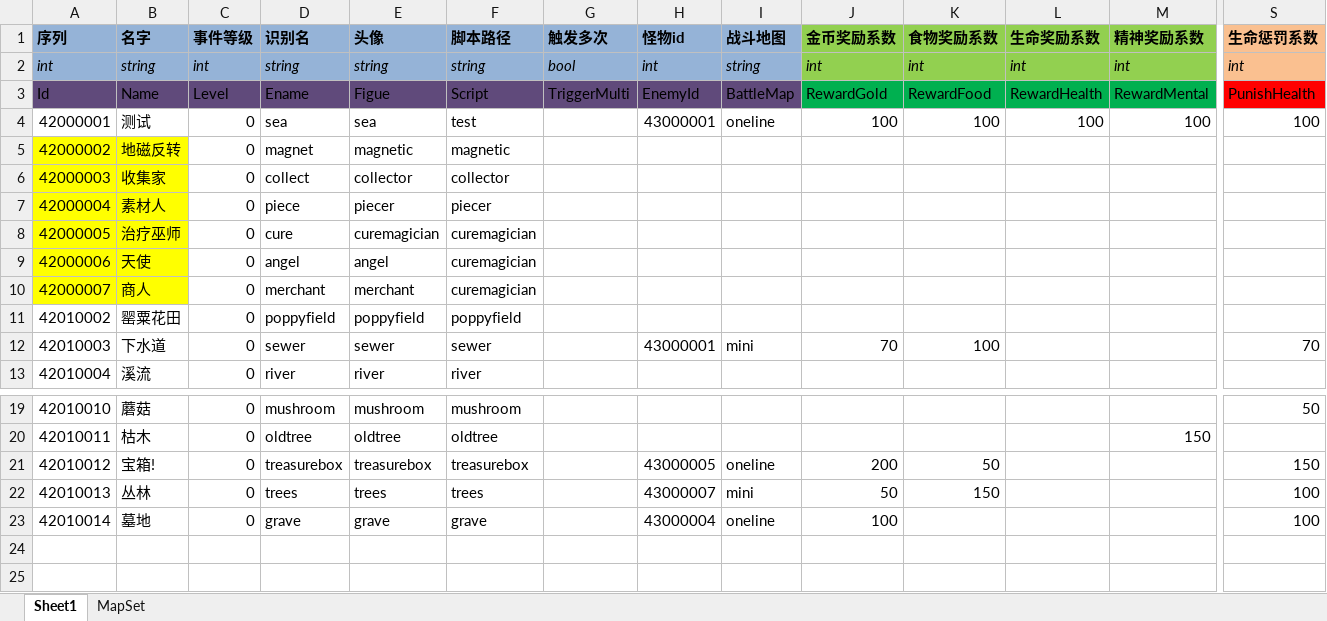
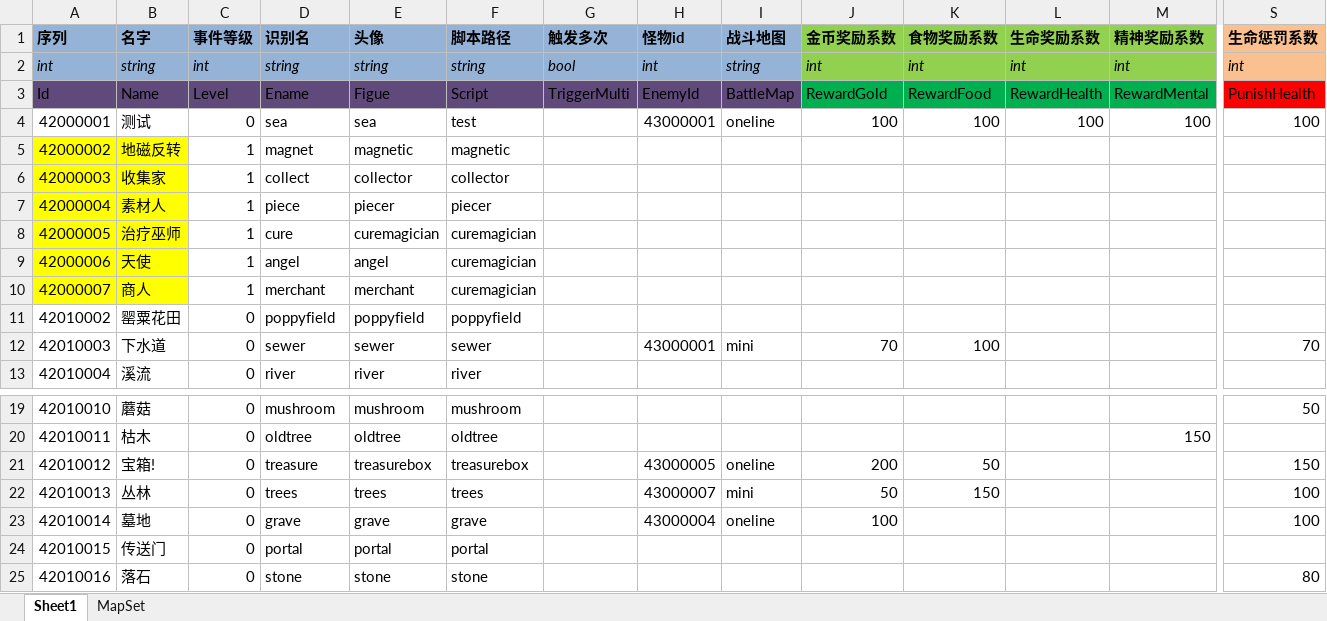
Before and after one commit to realeternia/TOMClassic, an Excel workbook: ConfigData/Xlsx/SceneQuest.xlsx, sheet Sheet1, drawn as a sheet; only a part is shown, gaps mark what is left out; values as stored, in another font and other column widths than the file's, no borders; table styles not drawn; rows hold the shown columns only; the diff names each change by its address in the sheet, - before the commit and + after, or states it on an @@ line.

Commit message:
support scene event portal, punish and reward support multi times

```diff
--- a/ConfigData/Xlsx/SceneQuest.xlsx (sheet Sheet1)
+++ b/ConfigData/Xlsx/SceneQuest.xlsx (sheet Sheet1)
-C5:C10 (事件等级): 0
+C5:C10 (事件等级): 1
-D21 (识别名): treasurebox
+D21 (识别名): treasure
+row 24: 42010015 | 传送门 | 0 | portal | portal | portal
+row 25: 42010016 | 落石 | 0 | stone | stone | stone |  |  |  |  |  |  |  | 80
```
Also changed, not shown: ConfigData/Xlsx/Scene.xlsx, 12 other files.
